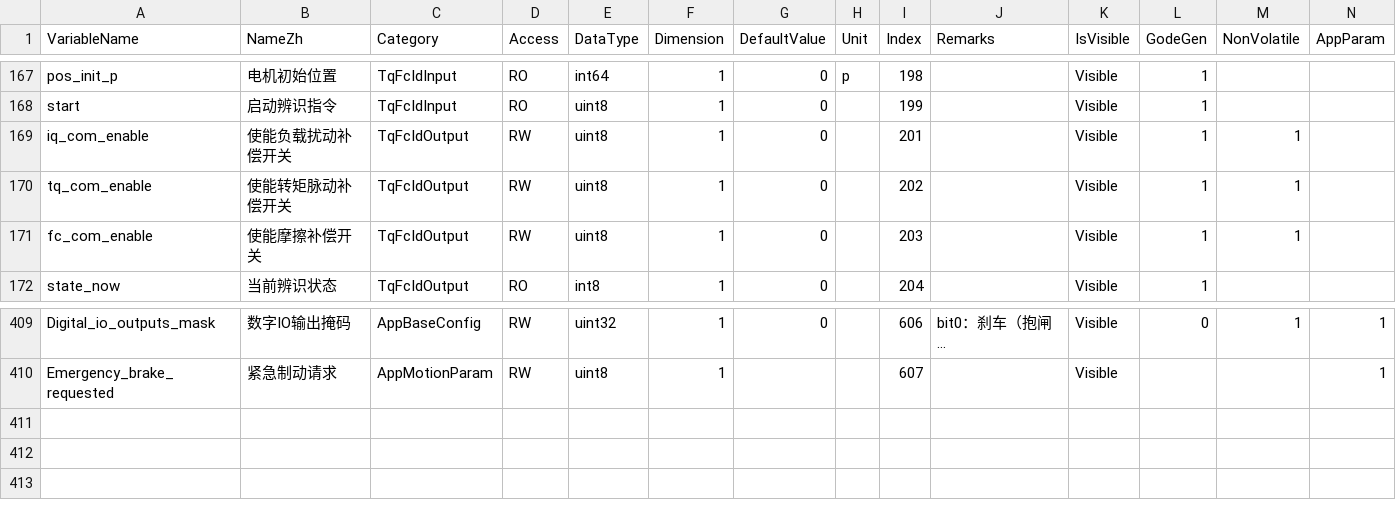
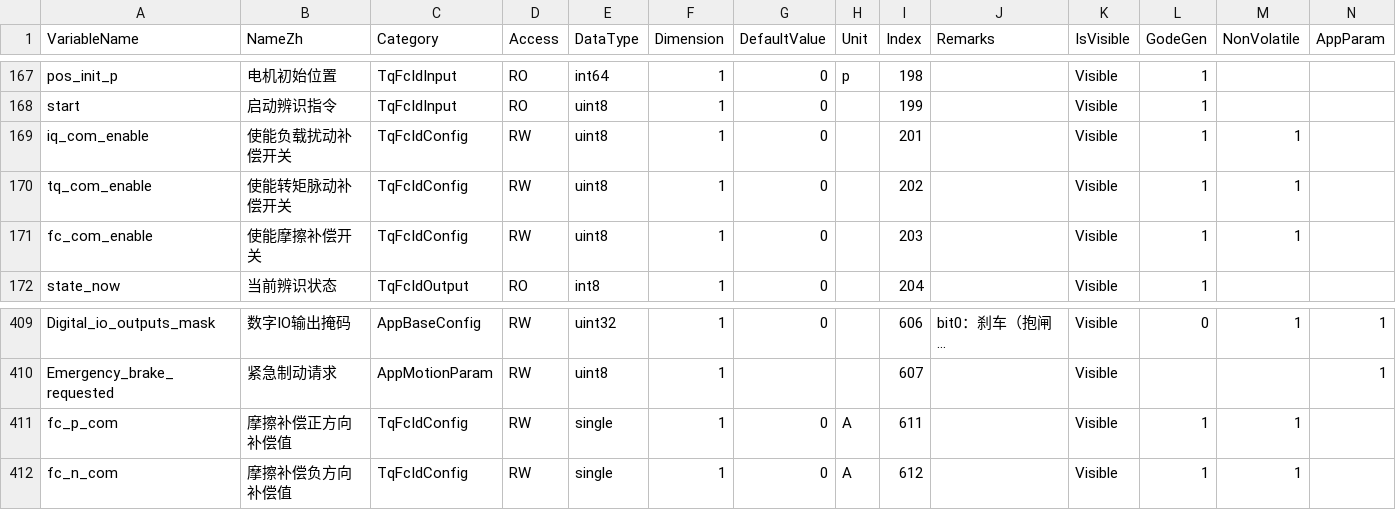
Before and after one commit to magic-alt/servohub, a CSV file: tools/database_generate/servo_hub_database_all.csv, drawn as a sheet; only a part is shown, gaps mark what is left out; long unchanged cells end in …; rows hold the shown columns only; the diff names each change by its address in the sheet, - before the commit and + after, or states it on an @@ line.

Commit message:
Feat:更新控制层数据库  TqFcIdConfig     /* 使能负载扰动补偿开关 */     uint8_T iq_com_enable;
    /* 使能转矩脉动补偿开关 */
    uint8_T tq_com_enable;

    /* 使能摩擦补偿开关 */
    uint8_T fc_com_enable;

    /* 摩擦补偿正方向补偿值 */
    real32_T fc_p_com;

    /* 摩擦补偿负方向补偿值 */
    real32_T fc_n_com;

```diff
--- a/tools/database_generate/servo_hub_database_all.csv
+++ b/tools/database_generate/servo_hub_database_all.csv
-C169:C171 (Category): TqFcIdOutput
+C169:C171 (Category): TqFcIdConfig
+row 411: fc_p_com | 摩擦补偿正方向补偿值 | TqFcIdConfig | RW | single | 1 | 0 | A | 611 |  | Visible | 1 | 1
+row 412: fc_n_com | 摩擦补偿负方向补偿值 | TqFcIdConfig | RW | single | 1 | 0 | A | 612 |  | Visible | 1 | 1
```
Also changed, not shown: 6 other files.
